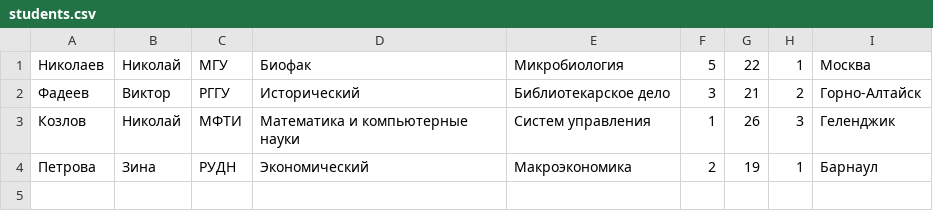
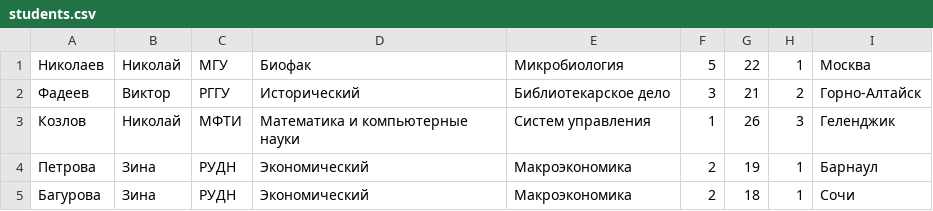
Before and after one commit to alexander-i/GeekBrainsGameDeveloperCourse, a CSV file: c_sharp/Lesson6/students.csv, drawn as a sheet; the diff names each change by its address in the sheet, - before the commit and + after, or states it on an @@ line.

```diff
--- a/c_sharp/Lesson6/students.csv
+++ b/c_sharp/Lesson6/students.csv
+row 5: Багурова | Зина | РУДН | Экономический | Макроэкономика | 2 | 18 | 1 | Сочи
```
Also changed, not shown: 7 other files.
